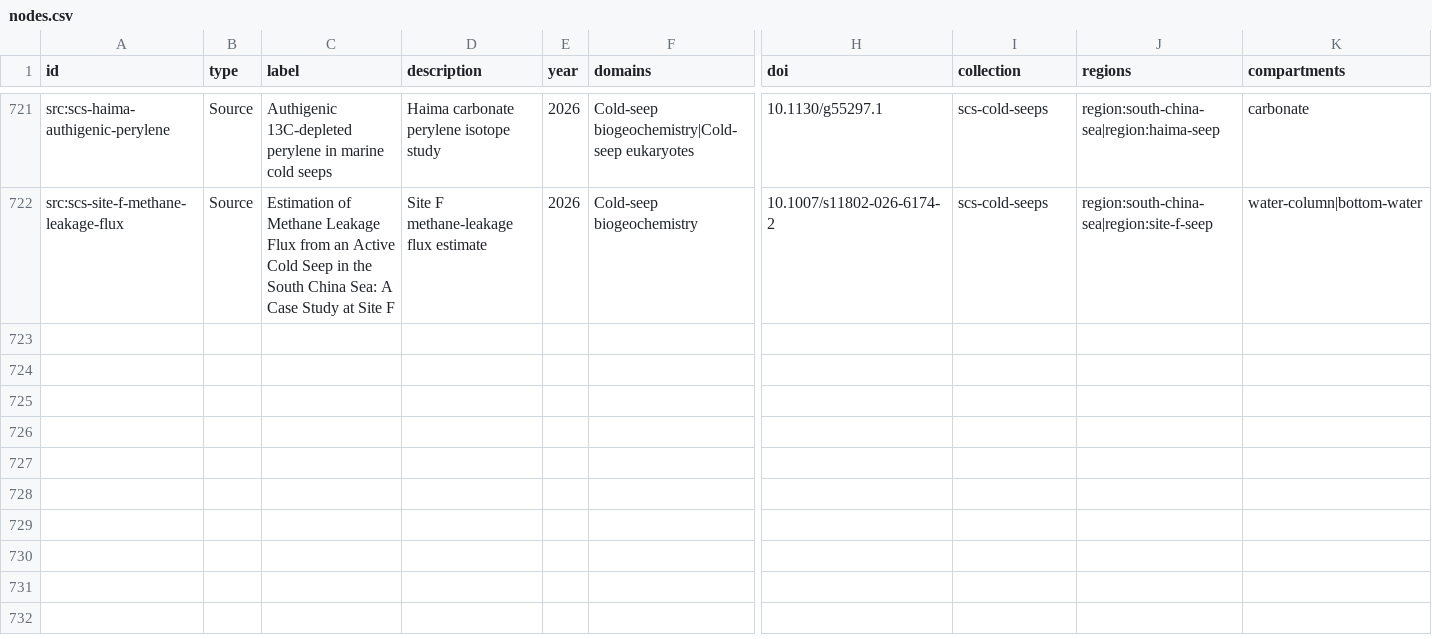
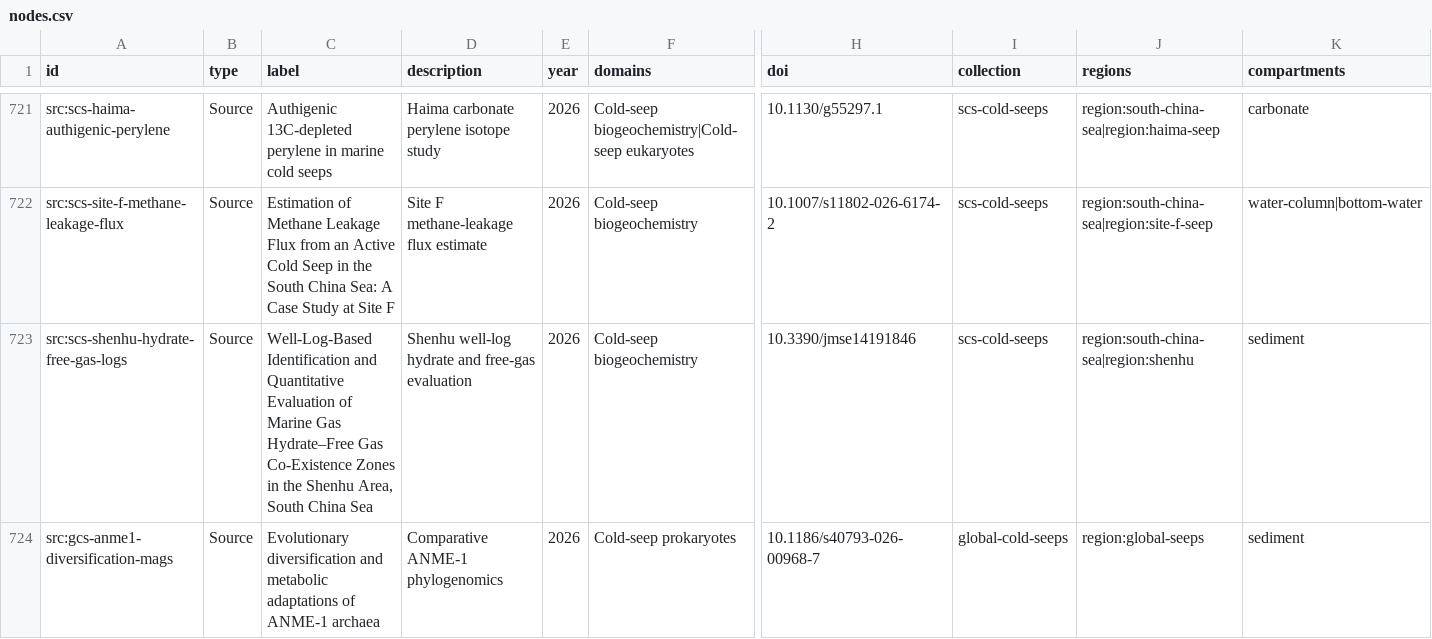
Before and after one commit to skate-debug/polar-evidence-atlas, a CSV file: dist/nodes.csv, drawn as a sheet; only a part is shown, gaps mark what is left out; rows hold the shown columns only; the diff names each change by its address in the sheet, - before the commit and + after, or states it on an @@ line.

```diff
--- a/dist/nodes.csv
+++ b/dist/nodes.csv
+row 723: src:scs-shenhu-hydrate-free-gas-logs | Source | Well-Log-Based Identification and Quantitative Evaluation of Marine Gas Hydrate–Free Gas Co-Existence Zones in the Shenhu Area, South China Sea | Shenhu well-log hydrate and free-gas evaluation | 2026 | Cold-seep biogeochemistry | 10.3390/jmse14191846 | scs-cold-seeps | region:south-china-sea|region:shenhu | sediment
+row 724: src:gcs-anme1-diversification-mags | Source | Evolutionary diversification and metabolic adaptations of ANME-1 archaea | Comparative ANME-1 phylogenomics | 2026 | Cold-seep prokaryotes | 10.1186/s40793-026-00968-7 | global-cold-seeps | region:global-seeps | sediment
```
Also changed, not shown: dist/cold-seep-literature.csv, dist/cold-seep-review.csv, 33 other files.
